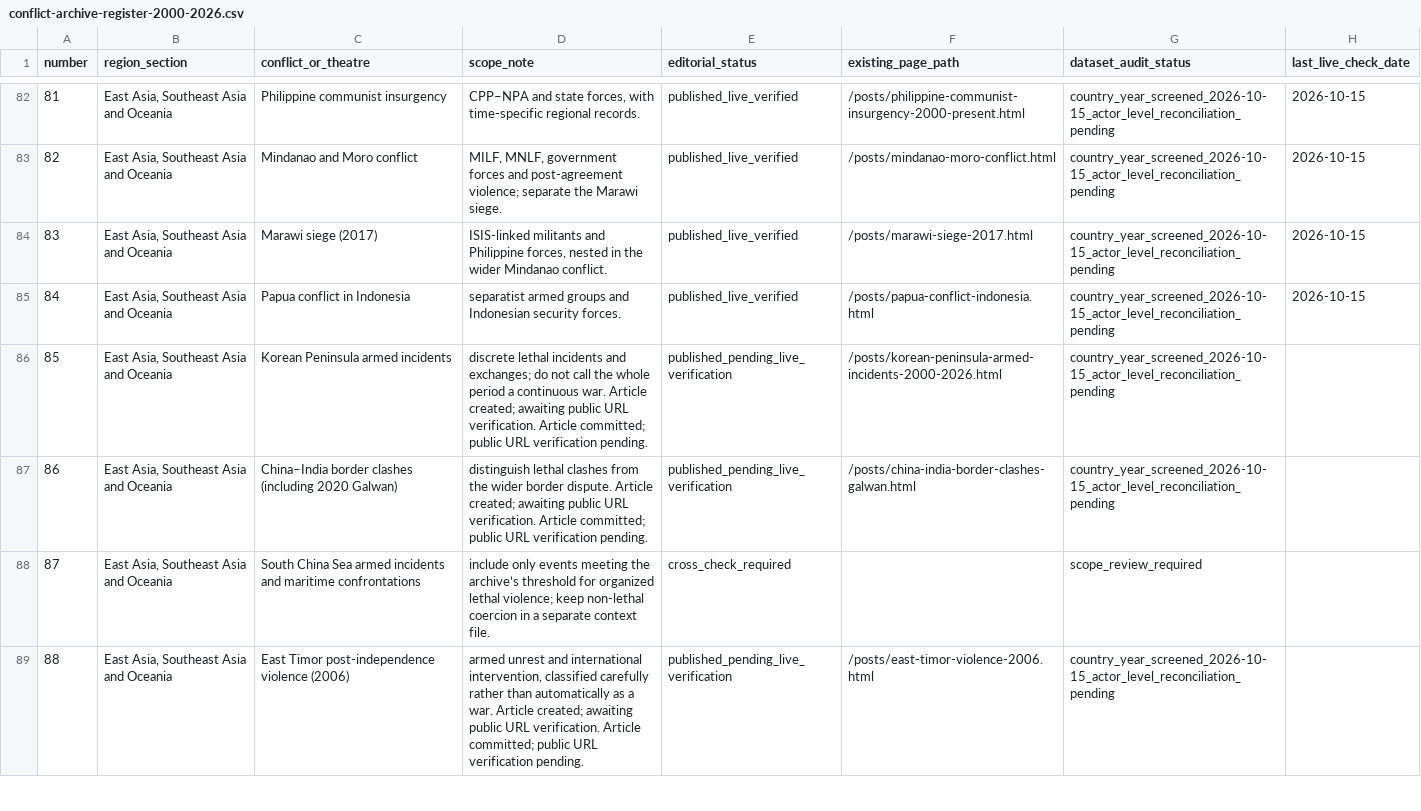
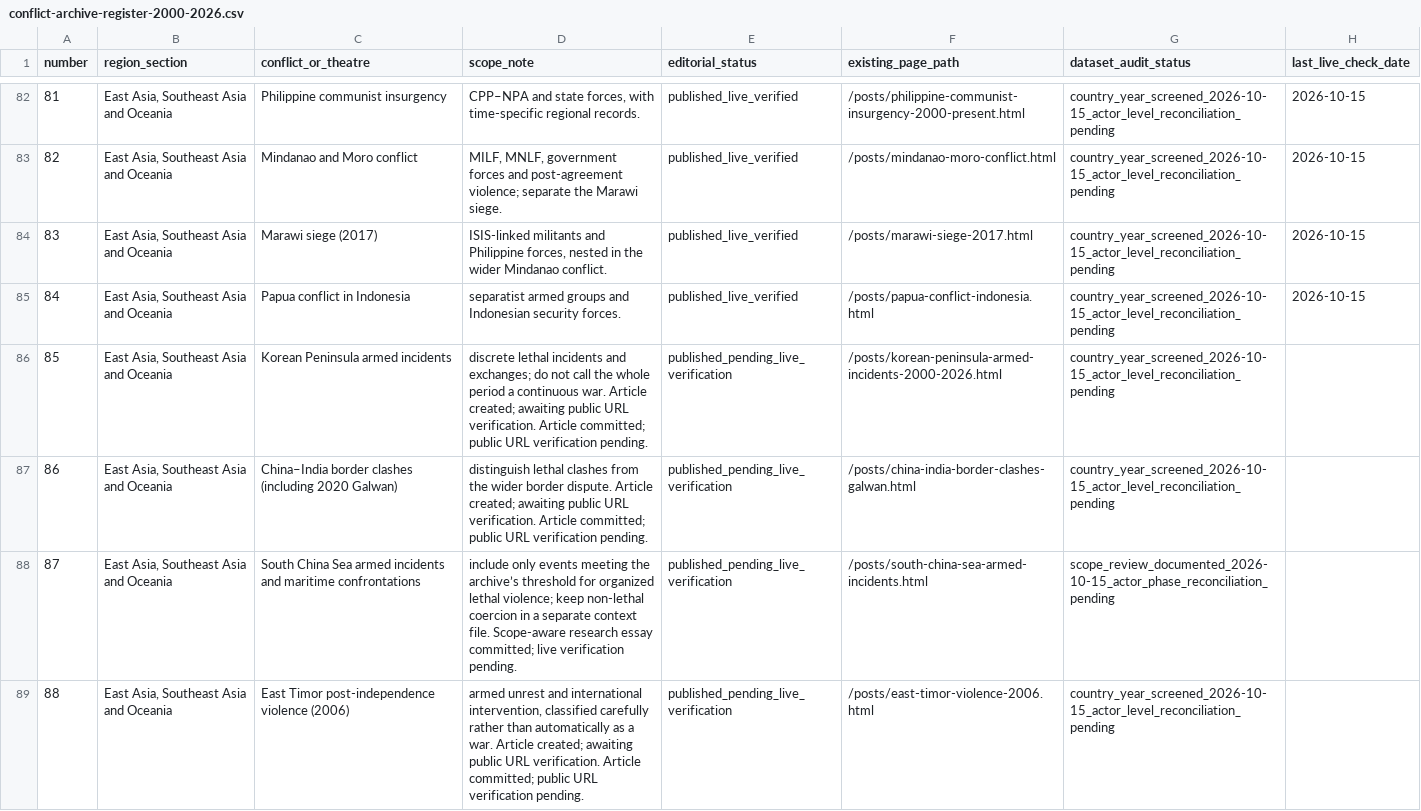
Before and after one commit to reazromen/website, a CSV file: research/conflict-archive-register-2000-2026.csv, drawn as a sheet; only a part is shown, gaps mark what is left out; the diff covers the shown part only.

Commit message:
Publish seven scope-reviewed conflict research essays

```diff
--- a/research/conflict-archive-register-2000-2026.csv
+++ b/research/conflict-archive-register-2000-2026.csv
@@ -87,3 +87,3 @@ number,region_section,conflict_or_theatre,scope_note,editorial_status,existing_p
 86,"East Asia, Southeast Asia and Oceania",China–India border clashes (including 2020 Galwan),distinguish lethal clashes from the wider border dispute. Article created; awaiting public URL verification. Article committed; public URL verification pending.,published_pending_live_verification,/posts/china-india-border-clashes-galwan.html,country_year_screened_2026-10-15_actor_level_reconciliation_pending,
-87,"East Asia, Southeast Asia and Oceania",South China Sea armed incidents and maritime confrontations,include only events meeting the archive’s threshold for organized lethal violence; keep non-lethal coercion in a separate context file.,cross_check_required,,scope_review_required,
+87,"East Asia, Southeast Asia and Oceania",South China Sea armed incidents and maritime confrontations,include only events meeting the archive’s threshold for organized lethal violence; keep non-lethal coercion in a separate context file. Scope-aware research essay committed; live verification pending.,published_pending_live_verification,/posts/south-china-sea-armed-incidents.html,scope_review_documented_2026-10-15_actor_phase_reconciliation_pending,
 88,"East Asia, Southeast Asia and Oceania",East Timor post-independence violence (2006),"armed unrest and international intervention, classified carefully rather than automatically as a war. Article created; awaiting public URL verification. Article committed; public URL verification pending.",published_pending_live_verification,/posts/east-timor-violence-2006.html,country_year_screened_2026-10-15_actor_level_reconciliation_pending,
```
Also changed, not shown: 24 edited cells elsewhere in this file, 9 other files.
